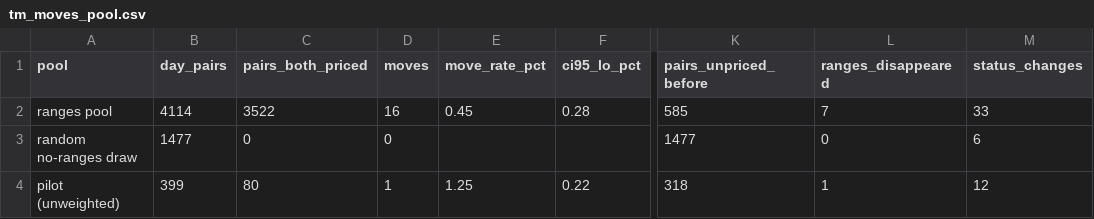
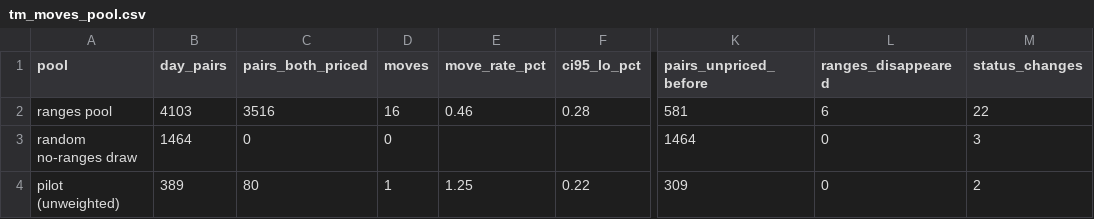
Before and after one commit to rudra-ay/Concert-Ticket-Modeling, a CSV file: reports/path_tables/tm_moves_pool.csv, drawn as a sheet; only a part is shown, gaps mark what is left out; the diff names each change by its address in the sheet, - before the commit and + after, or states it on an @@ line.

```diff
--- a/reports/path_tables/tm_moves_pool.csv
+++ b/reports/path_tables/tm_moves_pool.csv
-B2 (day_pairs): 4114
+B2 (day_pairs): 4103
-C2 (pairs_both_priced): 3522
+C2 (pairs_both_priced): 3516
-E2 (move_rate_pct): 0.45
+E2 (move_rate_pct): 0.46
-K2 (pairs_unpriced_before): 585
+K2 (pairs_unpriced_before): 581
-L2 (ranges_disappeared): 7
+L2 (ranges_disappeared): 6
-M2 (status_changes): 33
+M2 (status_changes): 22
-B3 (day_pairs): 1477
+B3 (day_pairs): 1464
-K3 (pairs_unpriced_before): 1477
+K3 (pairs_unpriced_before): 1464
-M3 (status_changes): 6
+M3 (status_changes): 3
-B4 (day_pairs): 399
+B4 (day_pairs): 389
-K4 (pairs_unpriced_before): 318
+K4 (pairs_unpriced_before): 309
-L4 (ranges_disappeared): 1
+L4 (ranges_disappeared): 0
-M4 (status_changes): 12
+M4 (status_changes): 2
```
Also changed, not shown: reports/path_tables/hypotheses.csv, reports/path_tables/tm_moves_days.csv, 25 other files.
